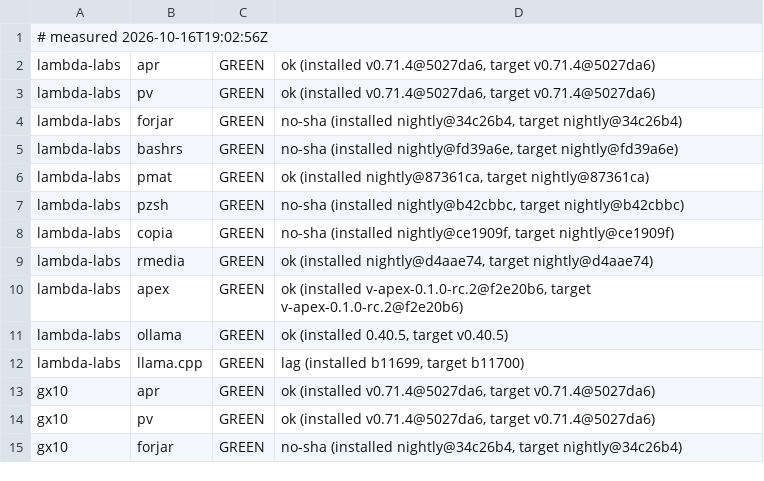
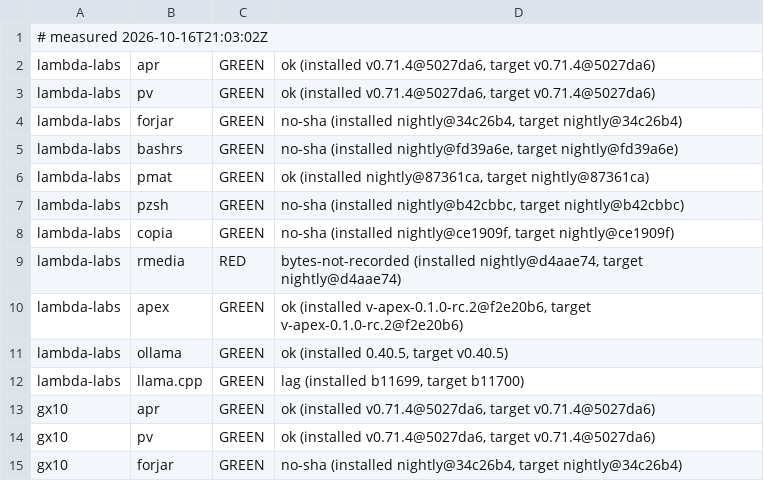
Before and after one commit to Zahgon/aprender, a TSV file: fleet/cells.tsv, drawn as a sheet; only a part is shown.

Commit message:
fleet cells 2026-10-16T21:03:02Z (fleet-drift)

```diff
--- a/fleet/cells.tsv
+++ b/fleet/cells.tsv
@@ -1,2 +1,2 @@
-# measured 2026-10-16T19:02:56Z
+# measured 2026-10-16T21:03:02Z
 lambda-labs	apr	GREEN	ok (installed v0.71.4@5027da6, target v0.71.4@5027da6)
@@ -8,3 +8,3 @@ lambda-labs	pzsh	GREEN	no-sha (installed nightly@b42cbbc, target nightly@b42cbbc
 lambda-labs	copia	GREEN	no-sha (installed nightly@ce1909f, target nightly@ce1909f)
-lambda-labs	rmedia	GREEN	ok (installed nightly@d4aae74, target nightly@d4aae74)
+lambda-labs	rmedia	RED	bytes-not-recorded (installed nightly@d4aae74, target nightly@d4aae74)
 lambda-labs	apex	GREEN	ok (installed v-apex-0.1.0-rc.2@f2e20b6, target v-apex-0.1.0-rc.2@f2e20b6)
```
